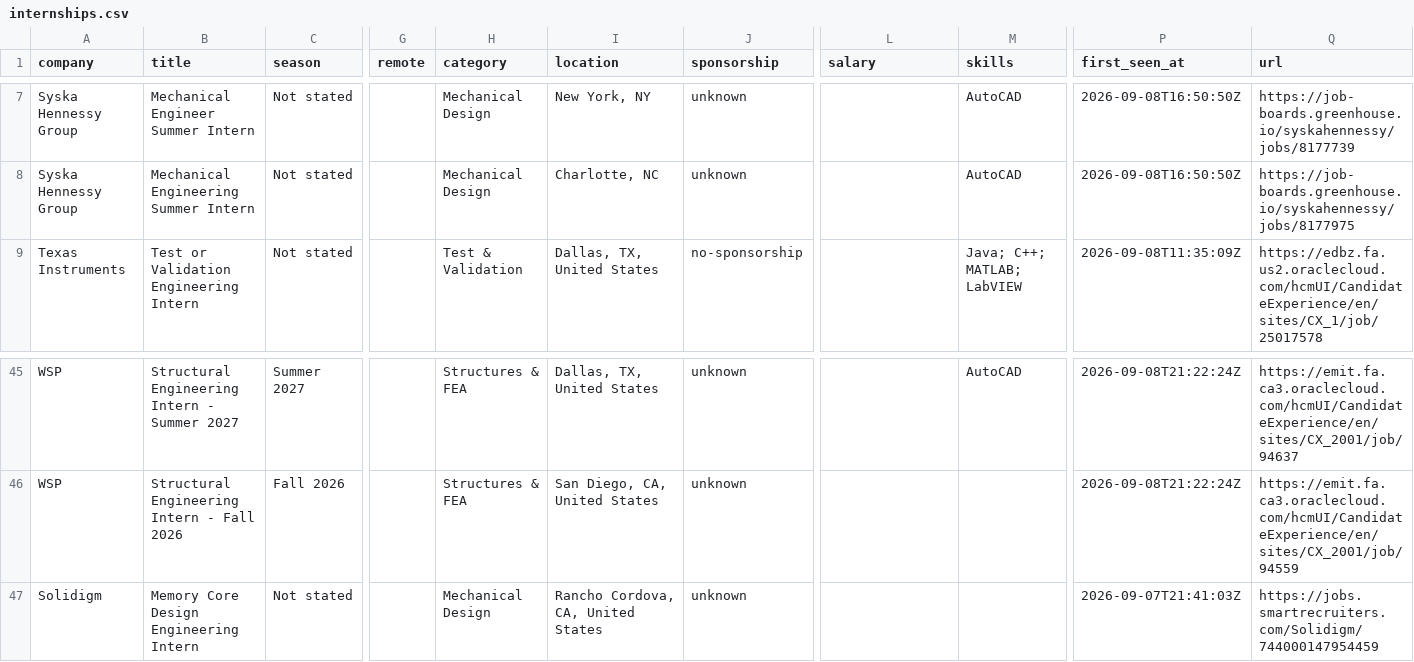
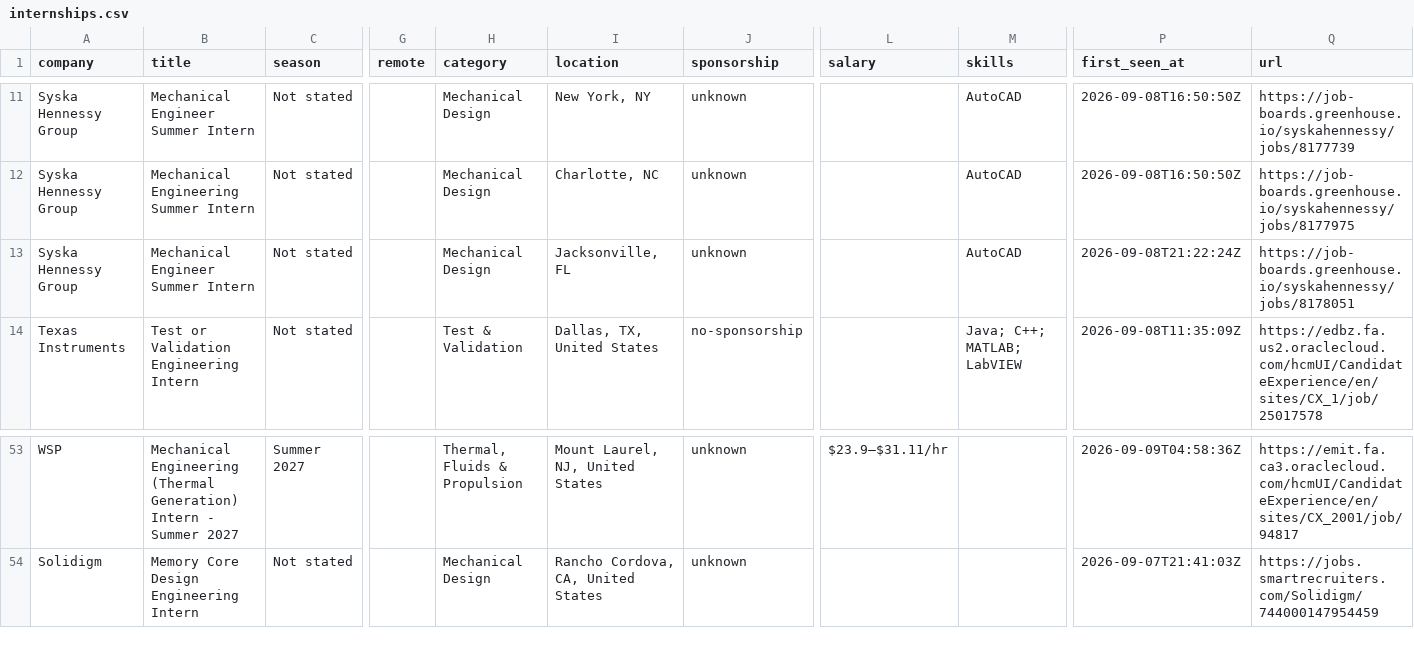
Before and after one commit to pranavd1437/mechanical-aerospace-internship-engine, a CSV file: data/internships.csv, drawn as a sheet; only a part is shown, gaps mark what is left out; addresses are those after the commit; the diff covers the shown part only; the diff names each change by its address in the sheet, - before the commit and + after, or states it on an @@ line.

```diff
--- a/data/internships.csv
+++ b/data/internships.csv
@@ row 37 moved to row 13: Syska Hennessy Group @@
-B53 (title): Structural Engineering Intern -…
+B53 (title): Mechanical Engineering (Thermal Generation) Intern -…
-H53 (category): Structures & FEA
+H53 (category): Thermal, Fluids & Propulsion
-I53 (location): Dallas, TX, United States
+I53 (location): Mount Laurel, NJ, United States
-L53 (salary): (empty)
+L53 (salary): $23.9–$31.11/hr
-M53 (skills): AutoCAD
+M53 (skills): (empty)
-P53 (first_seen_at): 2026-09-08T21:22:24Z
+P53 (first_seen_at): 2026-09-09T04:58:36Z
-Q53 (url): https://emit.fa.ca3.oraclecloud.com/hcmUI/CandidateExperience/en/sites/CX_2001/job/94637
+Q53 (url): https://emit.fa.ca3.oraclecloud.com/hcmUI/CandidateExperience/en/sites/CX_2001/job/94817
@@ row 46 moved to row 21: WSP @@
```
Also changed, not shown: 7 added rows, 3 removed rows and 13 moved rows elsewhere in this file, docs/internships.csv, 14 other files.
